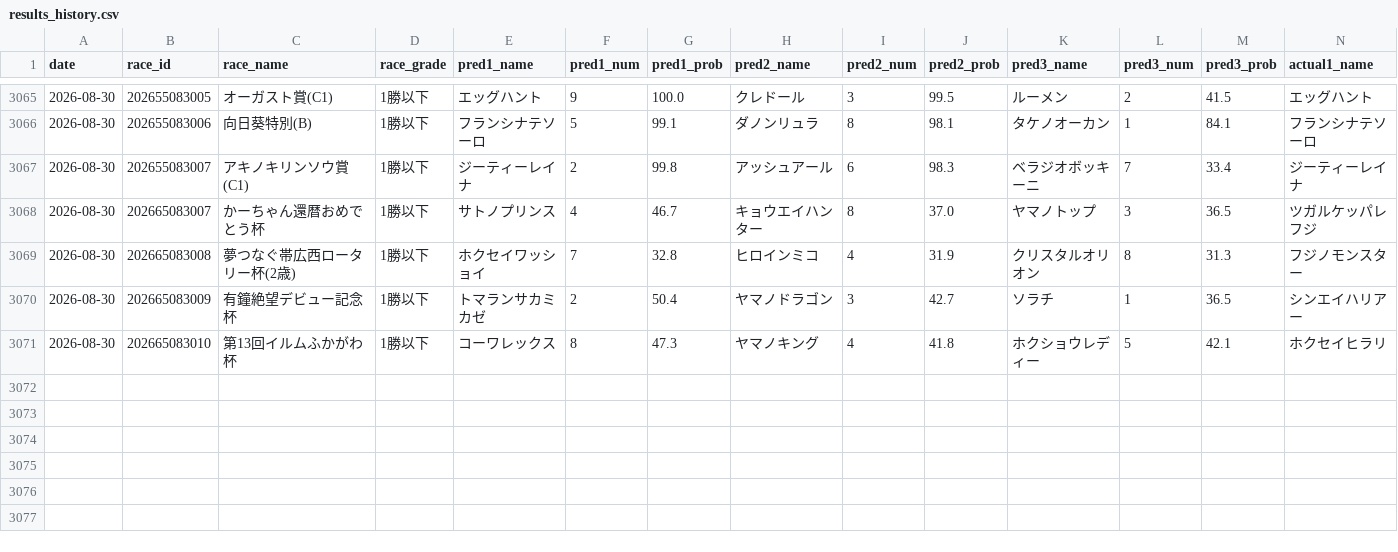
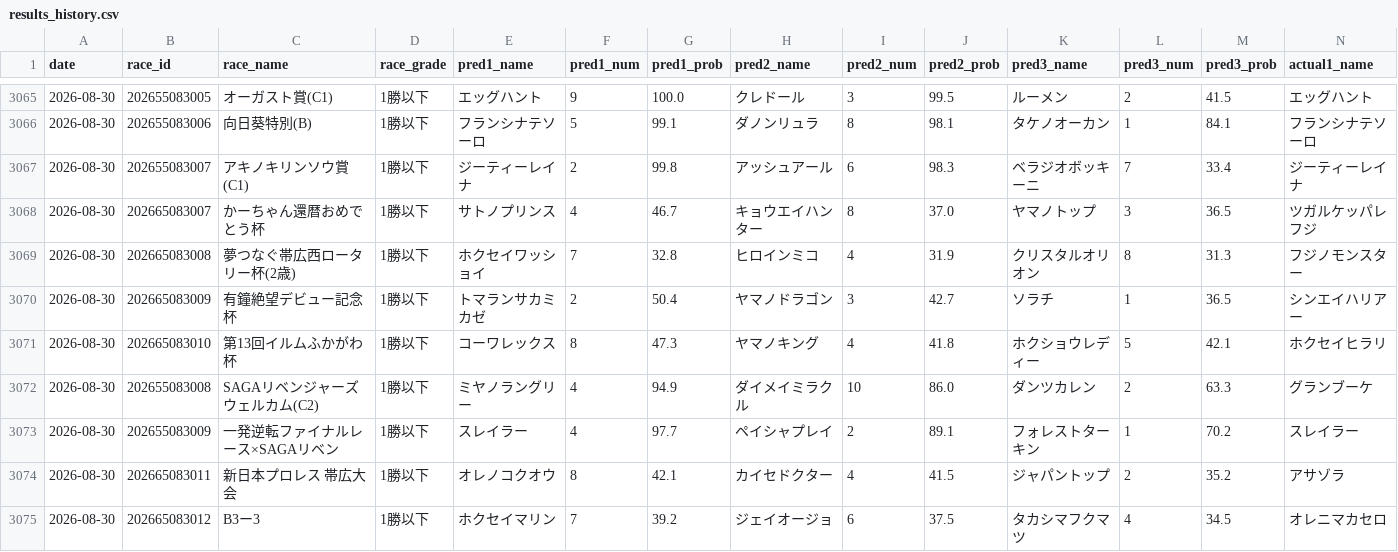
Before and after one commit to yssohrrs206038s-oss/keiba-nar, a CSV file: keiba_predictor/data/results_history.csv, drawn as a sheet; only a part is shown, gaps mark what is left out; rows hold the shown columns only; the diff names each change by its address in the sheet, - before the commit and + after, or states it on an @@ line.

```diff
--- a/keiba_predictor/data/results_history.csv
+++ b/keiba_predictor/data/results_history.csv
+row 3072: 2026-08-30 | 202655083008 | SAGAリベンジャーズウェルカム(C2) | 1勝以下 | ミヤノラングリー | 4 | 94.9 | ダイメイミラクル | 10 | 86.0 | ダンツカレン | 2 | 63.3 | グランブーケ
+row 3073: 2026-08-30 | 202655083009 | 一発逆転ファイナルレース×SAGAリベン | 1勝以下 | スレイラー | 4 | 97.7 | ペイシャプレイ | 2 | 89.1 | フォレストターキン | 1 | 70.2 | スレイラー
+row 3074: 2026-08-30 | 202665083011 | 新日本プロレス 帯広大会 | 1勝以下 | オレノコクオウ | 8 | 42.1 | カイセドクター | 4 | 41.5 | ジャパントップ | 2 | 35.2 | アサゾラ
+row 3075: 2026-08-30 | 202665083012 | B3ー3 | 1勝以下 | ホクセイマリン | 7 | 39.2 | ジェイオージョ | 6 | 37.5 | タカシマフクマツ | 4 | 34.5 | オレニマカセロ
```
